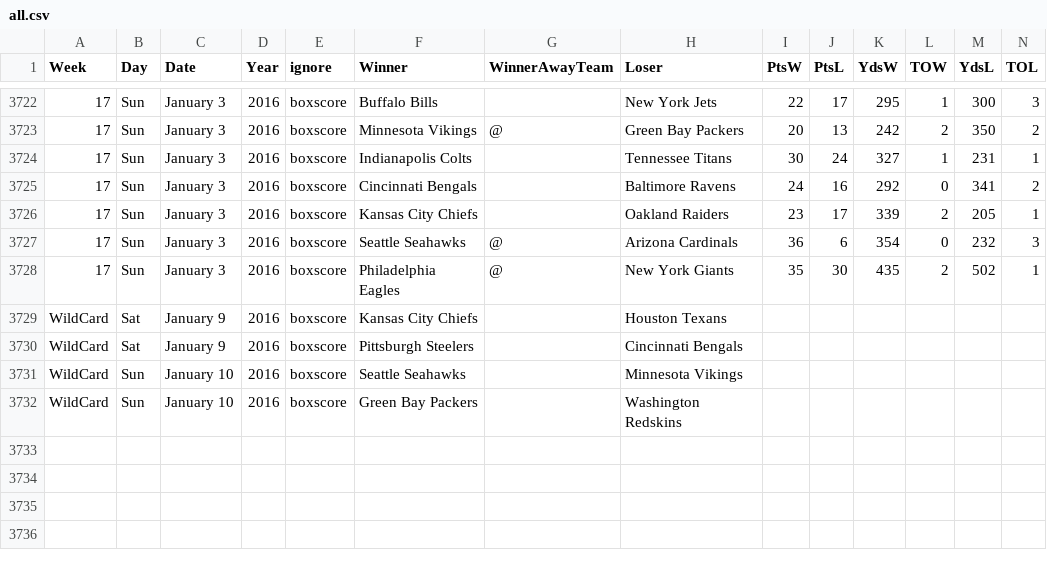
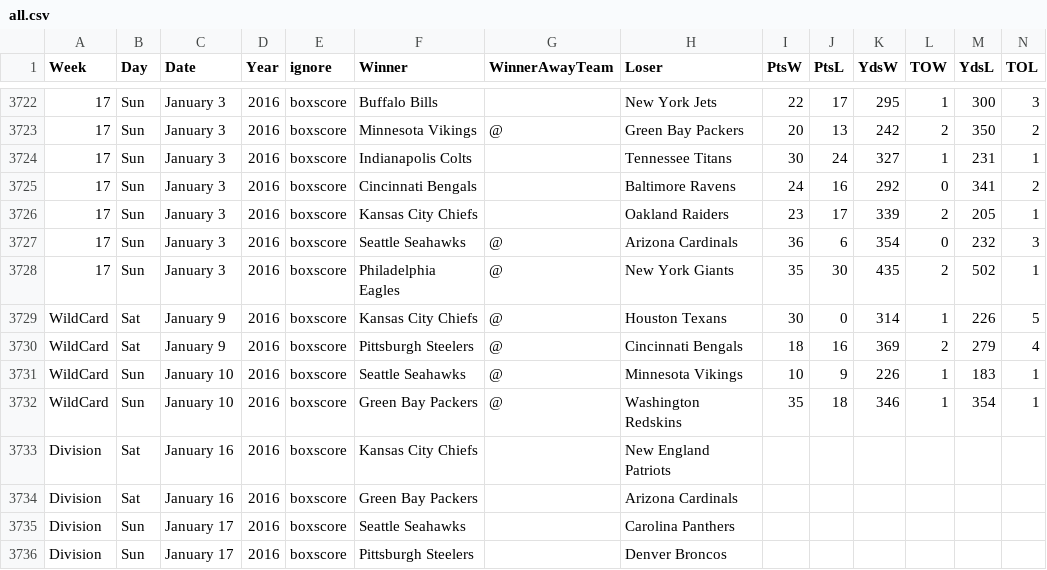
Before and after one commit to gjn/homefield, a CSV file: data/pfr/all.csv, drawn as a sheet; only a part is shown, gaps mark what is left out; the diff names each change by its address in the sheet, - before the commit and + after, or states it on an @@ line.

```diff
--- a/data/pfr/all.csv
+++ b/data/pfr/all.csv
-G3729:G3732 (WinnerAwayTeam): (empty)
+G3729:G3732 (WinnerAwayTeam): @
-I3729 (PtsW): (empty)
+I3729 (PtsW): 30
-J3729 (PtsL): (empty)
+J3729 (PtsL): 0
-K3729 (YdsW): (empty)
+K3729 (YdsW): 314
-L3729 (TOW): (empty)
+L3729 (TOW): 1
-M3729 (YdsL): (empty)
+M3729 (YdsL): 226
-N3729 (TOL): (empty)
+N3729 (TOL): 5
-I3730 (PtsW): (empty)
+I3730 (PtsW): 18
-J3730 (PtsL): (empty)
+J3730 (PtsL): 16
-K3730 (YdsW): (empty)
+K3730 (YdsW): 369
-L3730 (TOW): (empty)
+L3730 (TOW): 2
-M3730 (YdsL): (empty)
+M3730 (YdsL): 279
-N3730 (TOL): (empty)
+N3730 (TOL): 4
-I3731 (PtsW): (empty)
+I3731 (PtsW): 10
-J3731 (PtsL): (empty)
+J3731 (PtsL): 9
-K3731 (YdsW): (empty)
+K3731 (YdsW): 226
-L3731:L3732 (TOW): (empty)
+L3731:L3732 (TOW): 1
-M3731 (YdsL): (empty)
+M3731 (YdsL): 183
-N3731:N3732 (TOL): (empty)
+N3731:N3732 (TOL): 1
-I3732 (PtsW): (empty)
+I3732 (PtsW): 35
-J3732 (PtsL): (empty)
+J3732 (PtsL): 18
-K3732 (YdsW): (empty)
+K3732 (YdsW): 346
-M3732 (YdsL): (empty)
+M3732 (YdsL): 354
+row 3733: Division | Sat | January 16 | 2016 | boxscore | Kansas City Chiefs |  | New England Patriots
+row 3734: Division | Sat | January 16 | 2016 | boxscore | Green Bay Packers |  | Arizona Cardinals
+row 3735: Division | Sun | January 17 | 2016 | boxscore | Seattle Seahawks |  | Carolina Panthers
+row 3736: Division | Sun | January 17 | 2016 | boxscore | Pittsburgh Steelers |  | Denver Broncos
```
Also changed, not shown: 3 other files.
